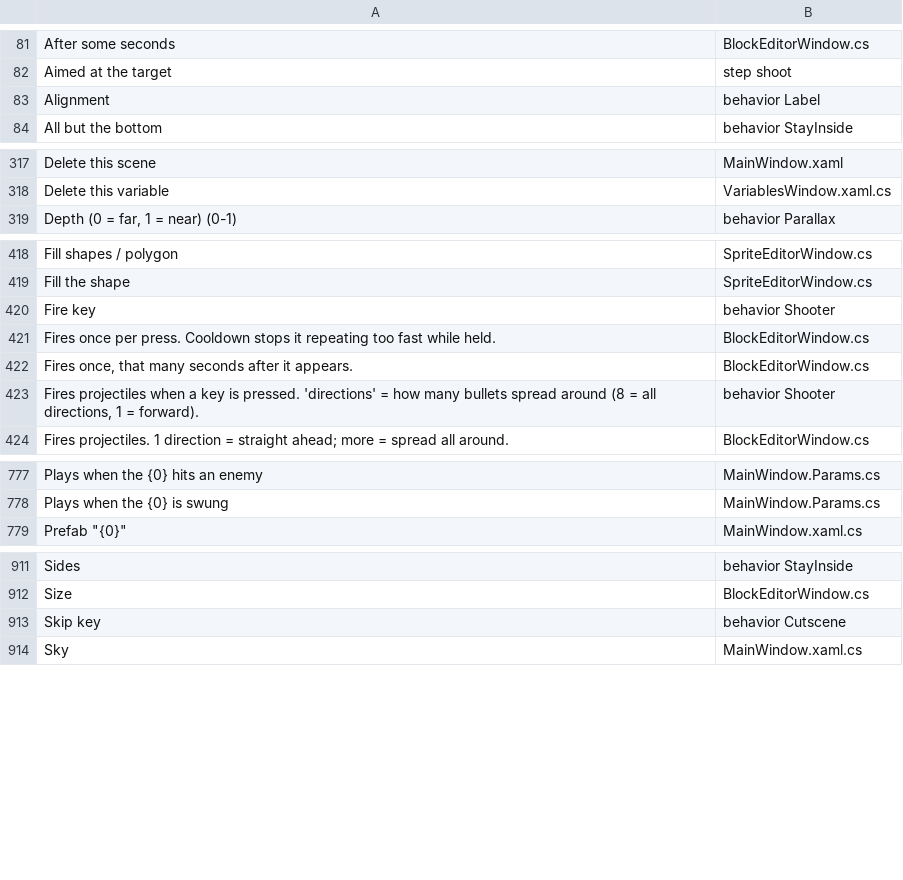
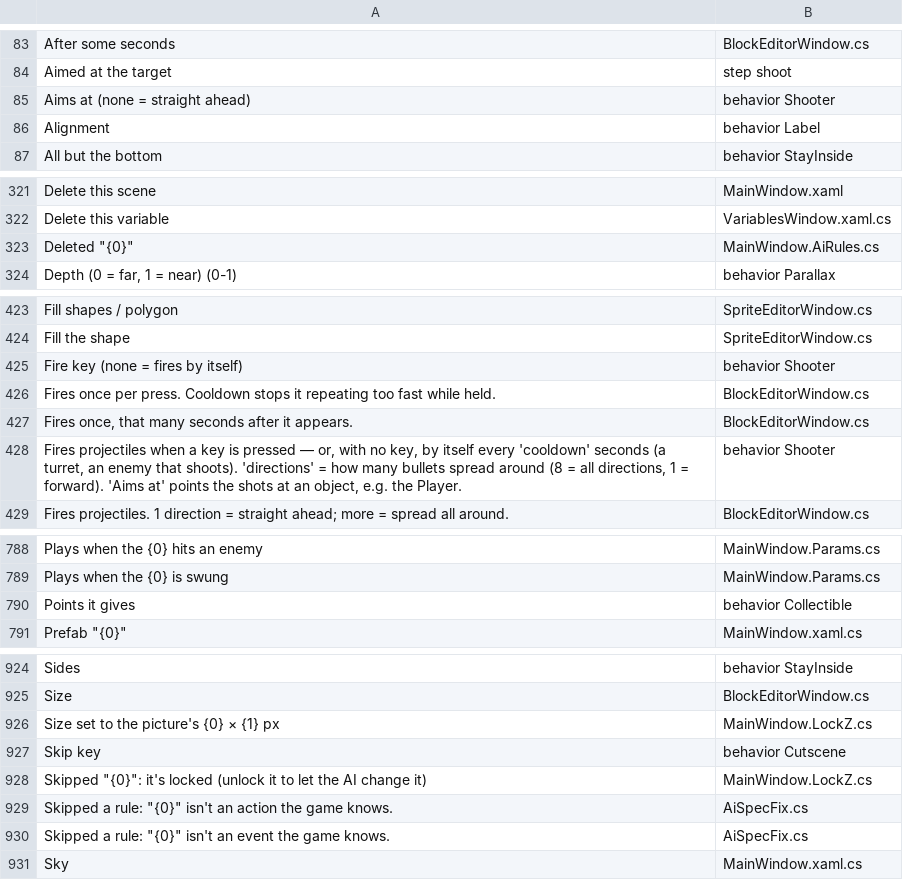
Before and after one commit to tarl3s/EasyEngine, a TSV file: Lang/_context.tsv, drawn as a sheet; only a part is shown, gaps mark what is left out; the diff covers the shown part only.

```diff
--- a/Lang/_context.tsv
+++ b/Lang/_context.tsv
@@ -82,2 +84,3 @@ After some seconds	BlockEditorWindow.cs
 Aimed at the target	step shoot
+Aims at (none = straight ahead)	behavior Shooter
 Alignment	behavior Label
@@ -318,2 +322,3 @@ Delete this scene	MainWindow.xaml
 Delete this variable	VariablesWindow.xaml.cs
+Deleted "{0}"	MainWindow.AiRules.cs
 Depth (0 = far, 1 = near) (0-1)	behavior Parallax
@@ -419,6 +424,6 @@ Fill shapes / polygon	SpriteEditorWindow.cs
 Fill the shape	SpriteEditorWindow.cs
-Fire key	behavior Shooter
+Fire key (none = fires by itself)	behavior Shooter
 Fires once per press. Cooldown stops it repeating too fast while held.	BlockEditorWindow.cs
 Fires once, that many seconds after it appears.	BlockEditorWindow.cs
-Fires projectiles when a key is pressed. 'directions' = how many bullets spread around (8 = all directions, 1 = forward).	behavior Shooter
+Fires projectiles when a key is pressed — or, with no key, by itself every 'cooldown' seconds (a turret, an enemy that shoots). 'directions' = how many bullets spread around (8 = all directions, 1 = forward). 'Aims at' points the shots at an object, e.g. the Player.	behavior Shooter
 Fires projectiles. 1 direction = straight ahead; more = spread all around.	BlockEditorWindow.cs
@@ -778,2 +789,3 @@ Plays when the {0} hits an enemy	MainWindow.Params.cs
 Plays when the {0} is swung	MainWindow.Params.cs
+Points it gives	behavior Collectible
 Prefab "{0}"	MainWindow.xaml.cs
@@ -912,3 +925,7 @@ Sides	behavior StayInside
 Size	BlockEditorWindow.cs
+Size set to the picture's {0} × {1} px	MainWindow.LockZ.cs
 Skip key	behavior Cutscene
+Skipped "{0}": it's locked (unlock it to let the AI change it)	MainWindow.LockZ.cs
+Skipped a rule: "{0}" isn't an action the game knows.	AiSpecFix.cs
+Skipped a rule: "{0}" isn't an event the game knows.	AiSpecFix.cs
 Sky	MainWindow.xaml.cs
```
Also changed, not shown: 2 added rows, 5 removed rows, 17 moved rows and 2 edited cells elsewhere in this file, 10 other files.
